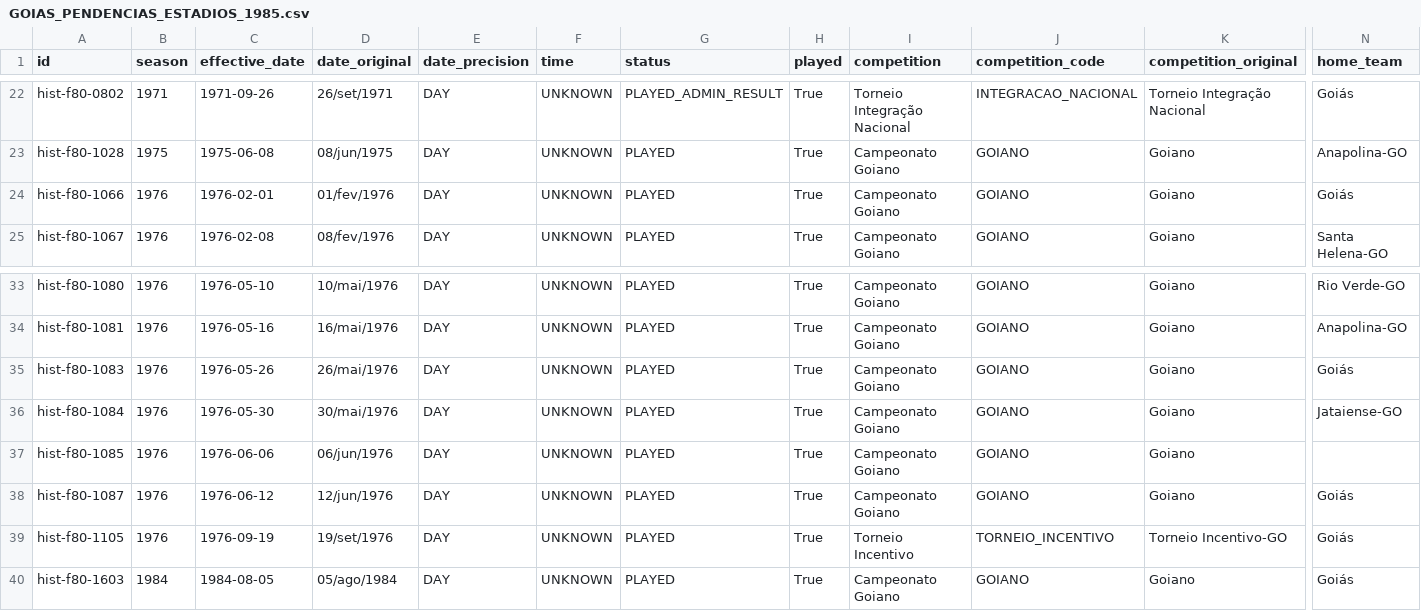
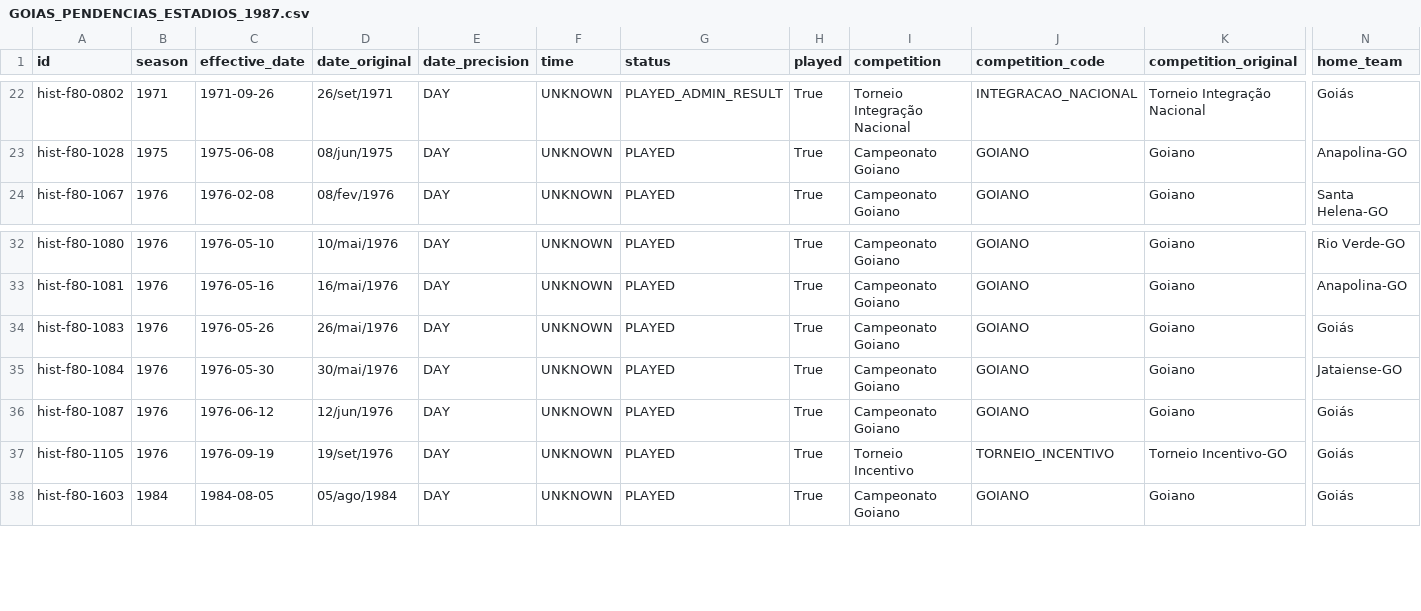
Before and after one commit to Lucasdiogof/fan-hub, a CSV file: tooling/esmeraldino_passport/research/GOIAS_PENDENCIAS_ESTADIOS_1987.csv (was tooling/esmeraldino_passport/research/GOIAS_PENDENCIAS_ESTADIOS_1985.csv), drawn as a sheet; only a part is shown, gaps mark what is left out; rows hold the shown columns only; the diff names each change by its address in the sheet, - before the commit and + after, or states it on an @@ line.

Commit message:
research: audita e aceita lote da pesquisa externa (1985→1987), fonte nova reabre Goiano 1976
Diff estrutural limpo (3840 IDs, só 2 linhas alteradas, só colunas de
venue). Verifiquei pessoalmente as duas confirmações baixando os PDFs
originais da Hemeroteca Digital Catarinense (jornal O Estado,
Florianópolis-SC) e lendo o texto extraído -- não hallucinação, texto
real batendo palavra por palavra com o citado:

- hist-f80-1066 (01/02/1976, Goiás 4x1 Goiatuba) -> Serra Dourada
- hist-f80-1085 (06/06/1976, Goiás 2x0 Goiânia) -> Serra Dourada

Fonte nova (jornal de outro estado com nota nacional de rodada) reabre
o Campeonato Goiano de 1976, que tínhamos fechado como sem fonte nas
seções 44-45 -- restam 11 pendências desse ano, não mais 13.

Checkpoint 1985→1987 (94,53%).

```diff
--- a/tooling/esmeraldino_passport/research/GOIAS_PENDENCIAS_ESTADIOS_1985.csv
+++ b/tooling/esmeraldino_passport/research/GOIAS_PENDENCIAS_ESTADIOS_1987.csv
-row 24: hist-f80-1066 | 1976 | 1976-02-01 | 01/fev/1976 | DAY | UNKNOWN | PLAYED | True | Campeonato Goiano | GOIANO | Goiano | Goiás
-row 37: hist-f80-1085 | 1976 | 1976-06-06 | 06/jun/1976 | DAY | UNKNOWN | PLAYED | True | Campeonato Goiano | GOIANO | Goiano
```
Also changed, not shown: 3 other files.
